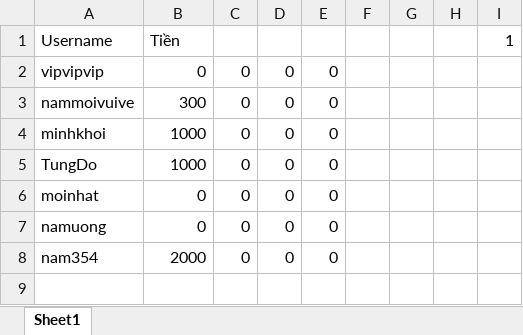
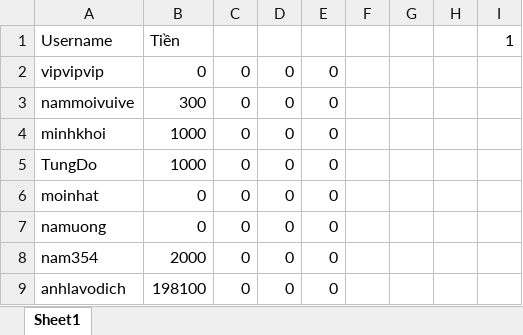
Before and after one commit to phnguynmkhoi/game, an Excel workbook: data/userhistory.xlsx, sheet Sheet1, drawn as a sheet; values as stored, in another font and other column widths than the file's, no borders; the diff names each change by its address in the sheet, - before the commit and + after, or states it on an @@ line.

```diff
--- a/data/userhistory.xlsx (sheet Sheet1)
+++ b/data/userhistory.xlsx (sheet Sheet1)
+row 9: anhlavodich | 198100 | 0 | 0 | 0
```
Also changed, not shown: 22 other files.
